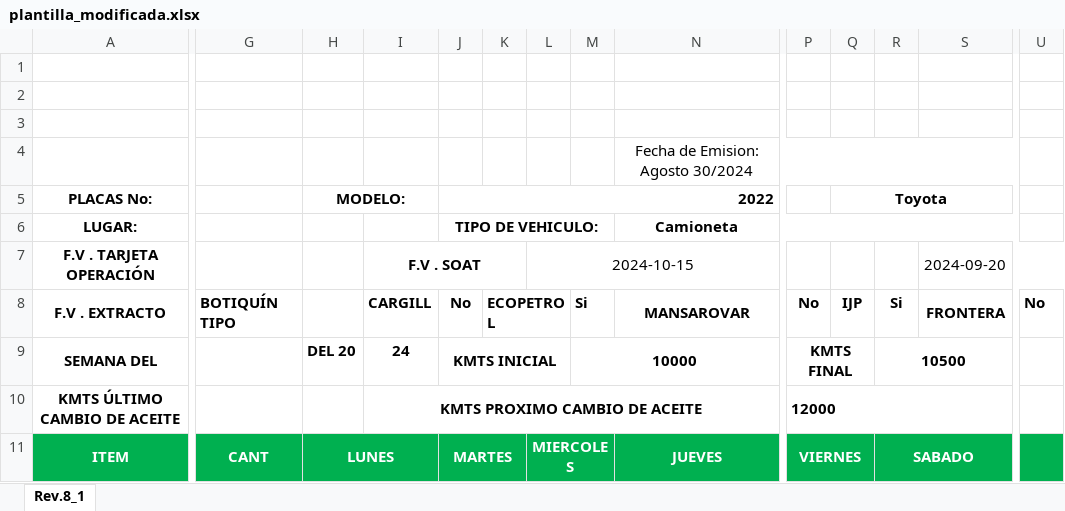
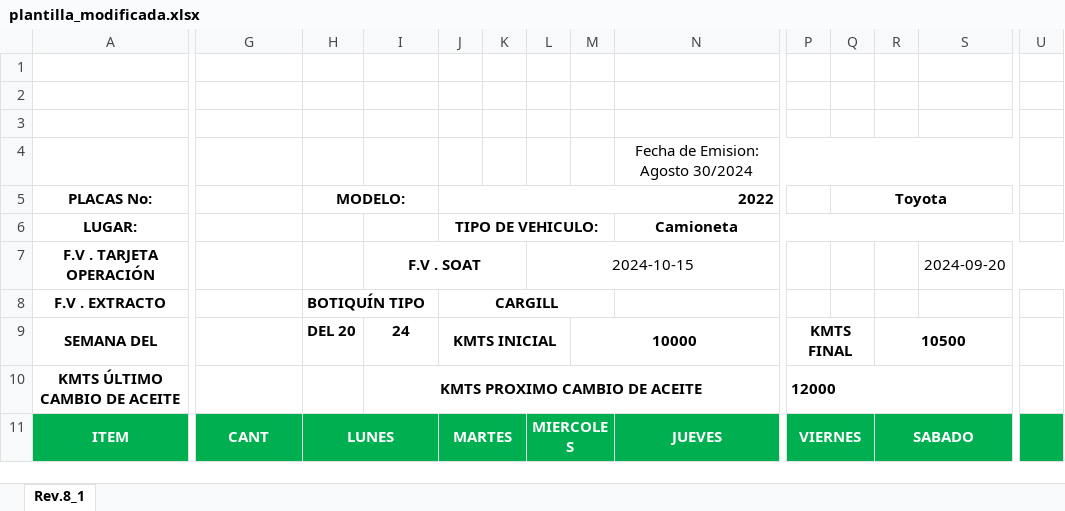
Before and after one commit to DonovanPS/Llenar-formulario-excel, an Excel workbook: plantilla_modificada.xlsx, sheet Rev.8_1, drawn as a sheet; only a part is shown, gaps mark what is left out; values as stored, in another font and other column widths than the file's, no borders; charts and pictures not drawn; the diff names each change by its address in the sheet, - before the commit and + after, or states it on an @@ line.

```diff
--- a/plantilla_modificada.xlsx (sheet Rev.8_1)
+++ b/plantilla_modificada.xlsx (sheet Rev.8_1)
-G8: BOTIQUÍN TIPO
+G8: (empty)
-H8 (MODELO:): (empty)
+H8 (MODELO:): BOTIQUÍN TIPO
+H8:I8 merged
-I8: CARGILL
+I8: (empty)
-J8 (2022): No
+J8 (2022): CARGILL
+J8:M8 merged
-K8: ECOPETROL
+K8: (empty)
-K8:L8 merged
-M8: Si
+M8: (empty)
-N8: MANSAROVAR
+N8: (empty)
-P8: No
+P8: (empty)
-Q8 (Toyota): IJP
+Q8 (Toyota): (empty)
-R8: Si
+R8: (empty)
-S8: FRONTERA
+S8: (empty)
-U8: No
+U8: (empty)
```
Also changed, not shown: template/PREOPERACIONALES.xlsx.
